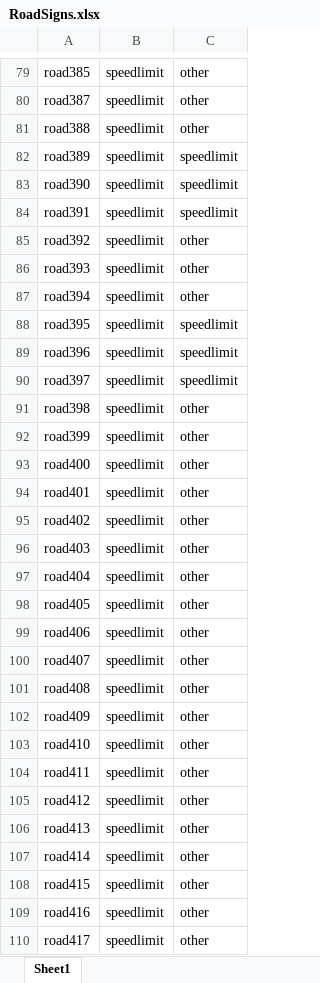
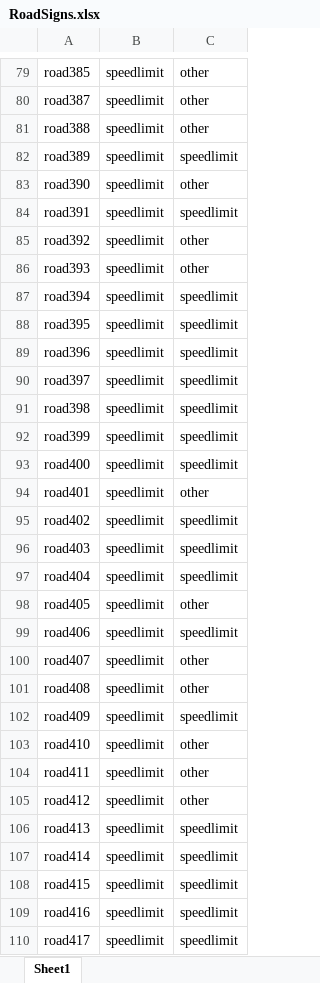
Before and after one commit to flaviacarvalhido/MEIC-VC, an Excel workbook: RoadSigns.xlsx, sheet Sheet1, drawn as a sheet; only a part is shown, gaps mark what is left out; values as stored, in another font and other column widths than the file's, no borders; the diff covers the shown part only; the diff names each change by its address in the sheet, - before the commit and + after, or states it on an @@ line.

```diff
--- a/RoadSigns.xlsx (sheet Sheet1)
+++ b/RoadSigns.xlsx (sheet Sheet1)
-C83: speedlimit
+C83: other
-C87: other
+C87: speedlimit
-C91:C93: other
+C91:C93: speedlimit
-C95:C97: other
+C95:C97: speedlimit
-C99: other
+C99: speedlimit
-C102: other
+C102: speedlimit
-C106:C110: other
+C106:C110: speedlimit
```
Also changed, not shown: 289 edited cells elsewhere in this sheet, 1 other file.
